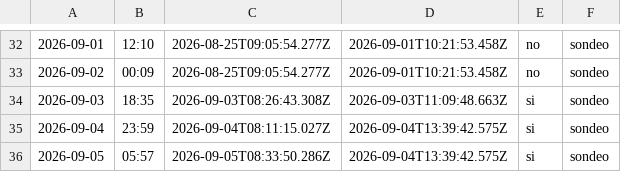
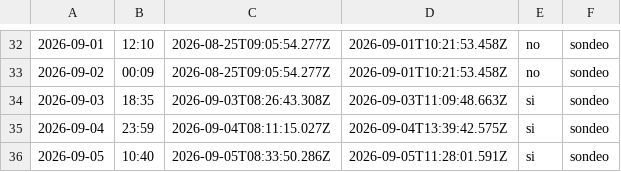
Before and after one commit to cristian23cor/secop-analytics-platform, a CSV file: exploration/cadencia.csv, drawn as a sheet; only a part is shown, gaps mark what is left out; the diff names each change by its address in the sheet, - before the commit and + after, or states it on an @@ line.

```diff
--- a/exploration/cadencia.csv
+++ b/exploration/cadencia.csv
-B36: 05:57
+B36: 10:40
-D36: 2026-09-04T13:39:42.575Z
+D36: 2026-09-05T11:28:01.591Z
```
